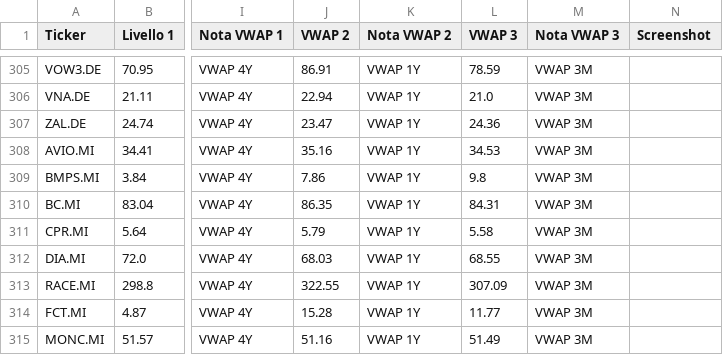
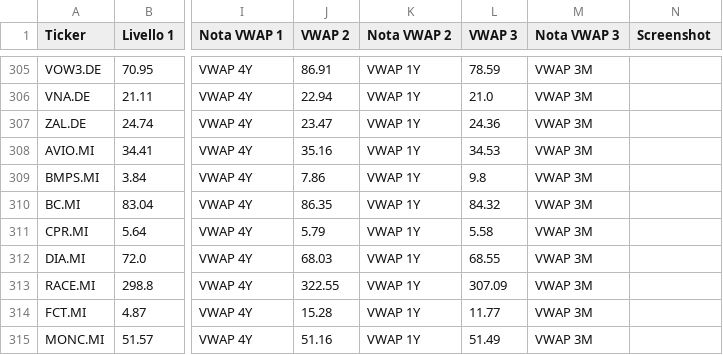
Before and after one commit to Logg84/monitor-trading-marco, a CSV file: watchlist.csv, drawn as a sheet; only a part is shown, gaps mark what is left out; the diff names each change by its address in the sheet, - before the commit and + after, or states it on an @@ line.

Commit message:
Aggiorna watchlist.csv (promozione auto + rinfresco VWAP)

```diff
--- a/watchlist.csv
+++ b/watchlist.csv
-L310 (VWAP 3): 84.31
+L310 (VWAP 3): 84.32
```
